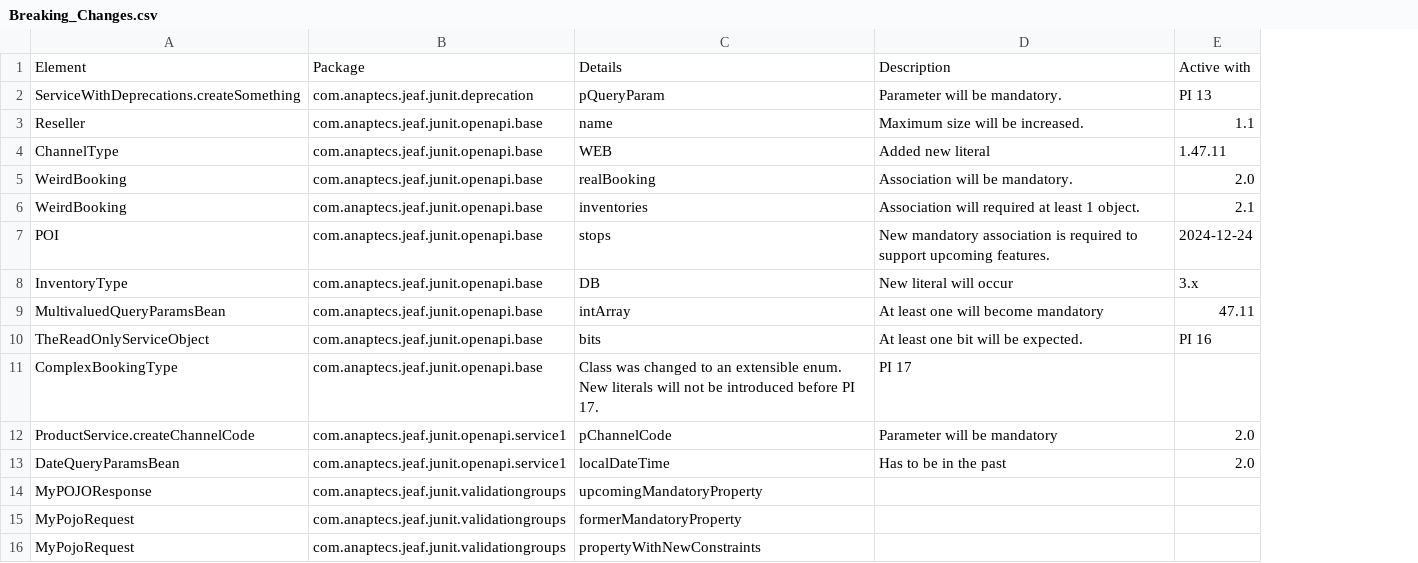
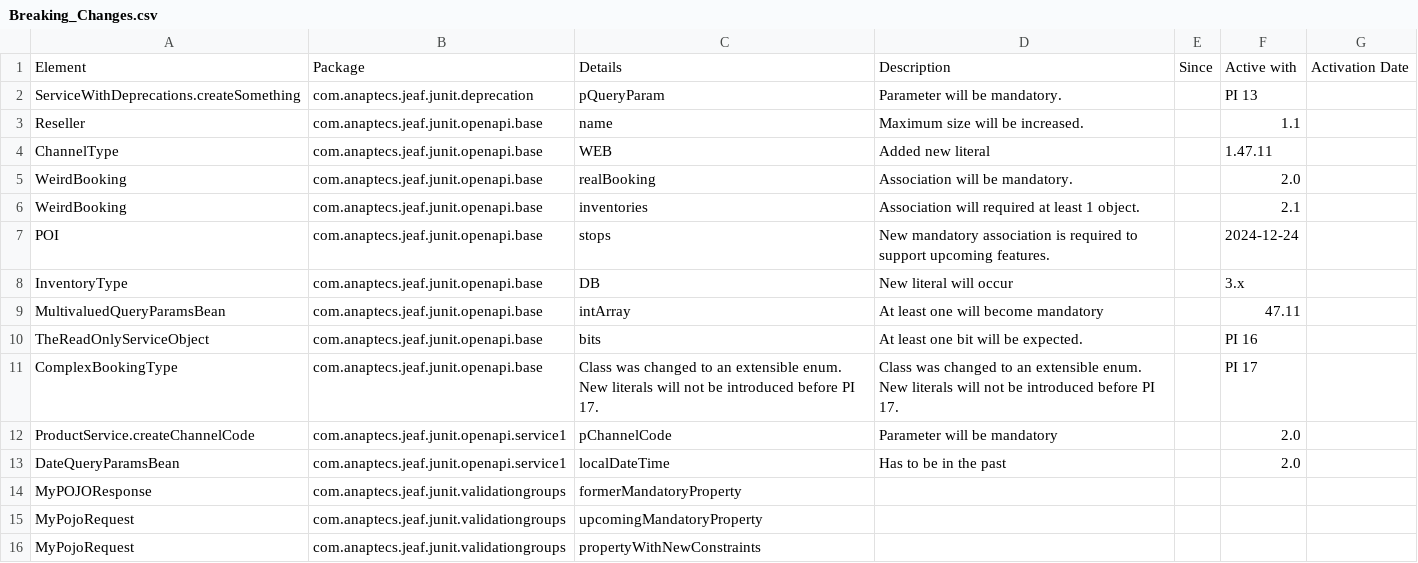
Before and after one commit to MarkkuPekkarinen/jeaf-generator, a CSV file: jeaf-generator-test-deprecation-report/src-gen/main/resources/Breaking_Changes.csv, drawn as a sheet; removed rows and columns are numbered as before the commit, all else as after; the diff names each change by its address in the sheet, - before the commit and + after, or states it on an @@ line.

Commit message:
Feature/695 extend breaking changes and deprecation reports (#697)

```diff
--- a/jeaf-generator-test-deprecation-report/src-gen/main/resources/Breaking_Changes.csv
+++ b/jeaf-generator-test-deprecation-report/src-gen/main/resources/Breaking_Changes.csv
+column E, row 1: Since
+column G, row 1: Activation Date
-D11: PI 17
+D11: Class was changed to an extensible enum. New literals will not be introduced before PI 17.
-F11: (empty)
+F11: PI 17
-row 14: MyPOJOResponse | com.anaptecs.jeaf.junit.validationgroups | upcomingMandatoryProperty
-A14: MyPojoRequest
+A14: MyPOJOResponse
+row 15: MyPojoRequest | com.anaptecs.jeaf.junit.validationgroups | upcomingMandatoryProperty
```
Also changed, not shown: Java_Deprecation_Report.csv, 37 other files.
